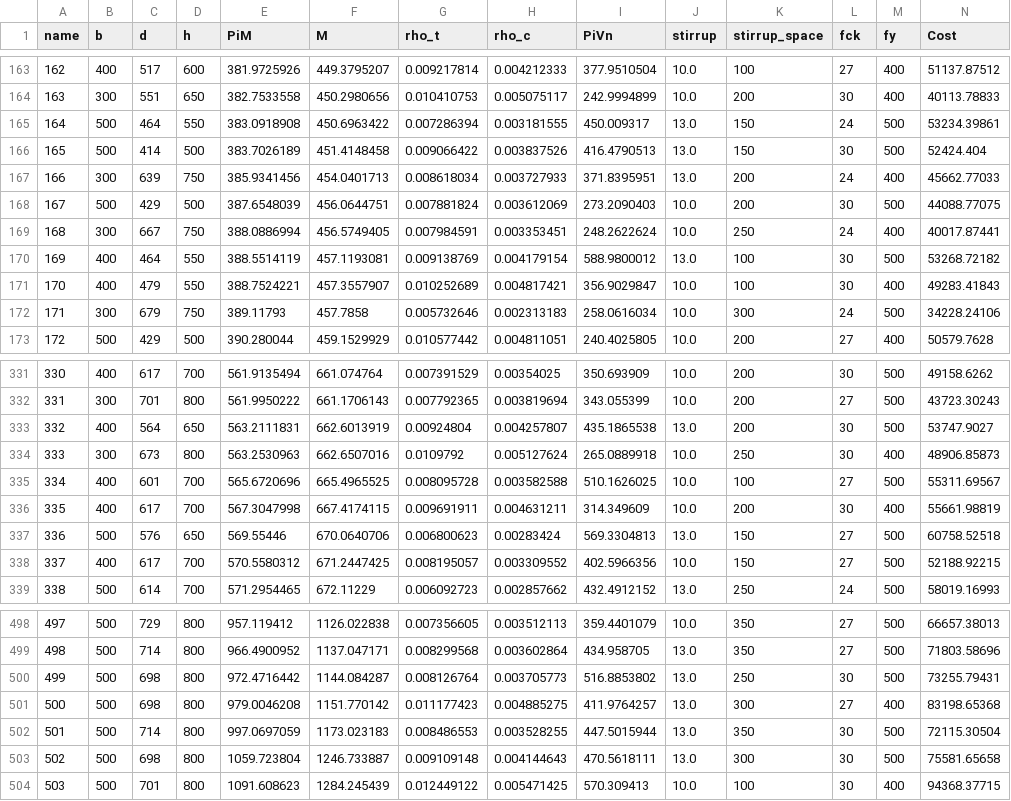
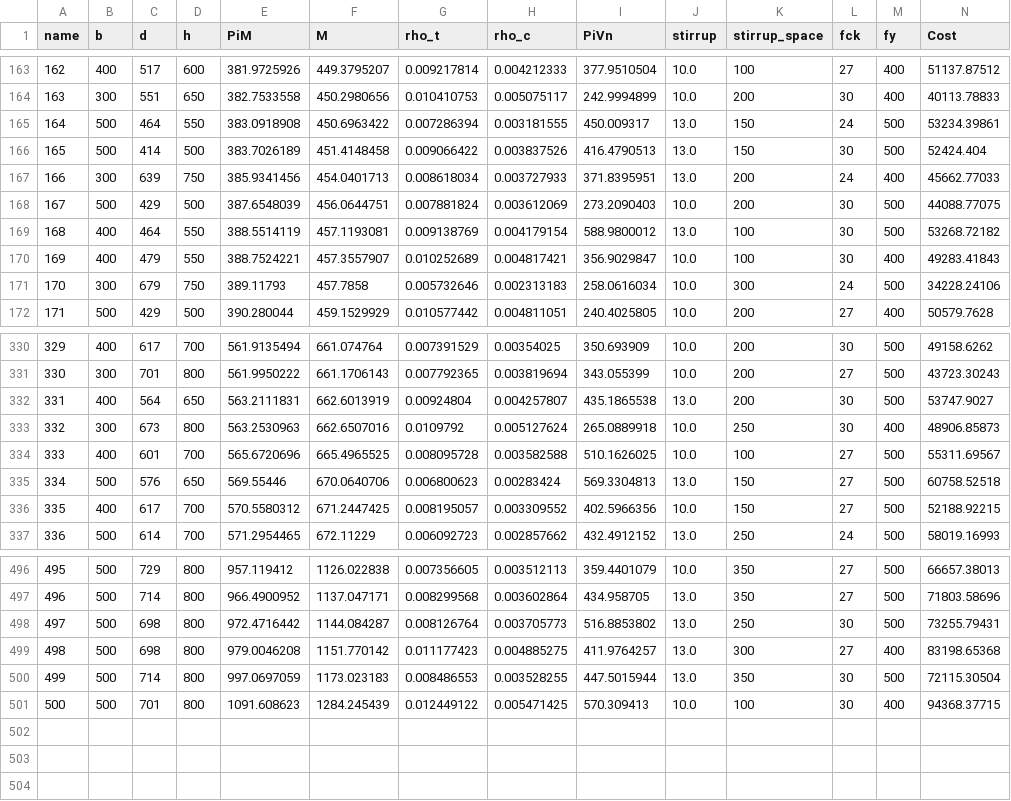
Before and after one commit to sojaemin06/NSGAII-RCframe-Optimization, a CSV file: beam_sections_reduced.csv, drawn as a sheet; only a part is shown, gaps mark what is left out; removed rows and columns are numbered as before the commit, all else as after; rows hold the shown columns only; the diff names each change by its address in the sheet, - before the commit and + after, or states it on an @@ line.

```diff
--- a/beam_sections_reduced.csv
+++ b/beam_sections_reduced.csv
-row 169: 168 | 300 | 667 | 750 | 388.0886994 | 456.5749405 | 0.007984591 | 0.003353451 | 248.2622624 | 10.0 | 250 | 24 | 400 | 40017.87441
@@ column A (name) renumbered from row 169 down @@
-row 336: 335 | 400 | 617 | 700 | 567.3047998 | 667.4174115 | 0.009691911 | 0.004631211 | 314.349609 | 10.0 | 200 | 30 | 400 | 55661.98819
-row 503: 502 | 500 | 698 | 800 | 1059.723804 | 1246.733887 | 0.009109148 | 0.004144643 | 470.5618111 | 13.0 | 300 | 30 | 500 | 75581.65658
```
Also changed, not shown: column_id_mapping.csv, column_sections_reduced.csv, 2 other files.
